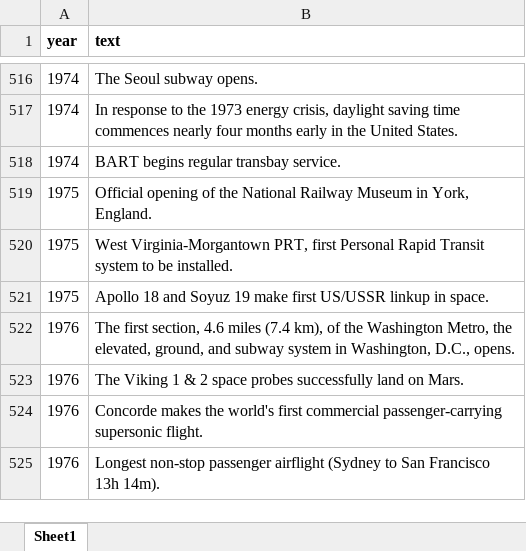
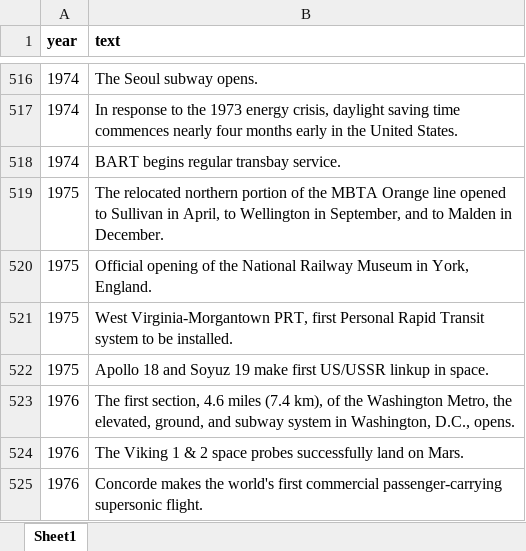
Before and after one commit to CTPSSTAFF/historical-transportation-map, an Excel workbook: xlsx/historical_items.xlsx, sheet Sheet1, drawn as a sheet; only a part is shown, gaps mark what is left out; the shorter side is filled out with more unchanged rows; values as stored, in another font and other column widths than the file's, no borders; the diff names each change by its address in the sheet, - before the commit and + after, or states it on an @@ line.

Commit message:
One additional historical fact from Jonathan Belcher added.

```diff
--- a/xlsx/historical_items.xlsx (sheet Sheet1)
+++ b/xlsx/historical_items.xlsx (sheet Sheet1)
+row 519: 1975 | The relocated northern portion of the MBTA Orange line opened to Sullivan in April, to Wellington in September, and to Malden in December.
```
Also changed, not shown: 1 other file.
